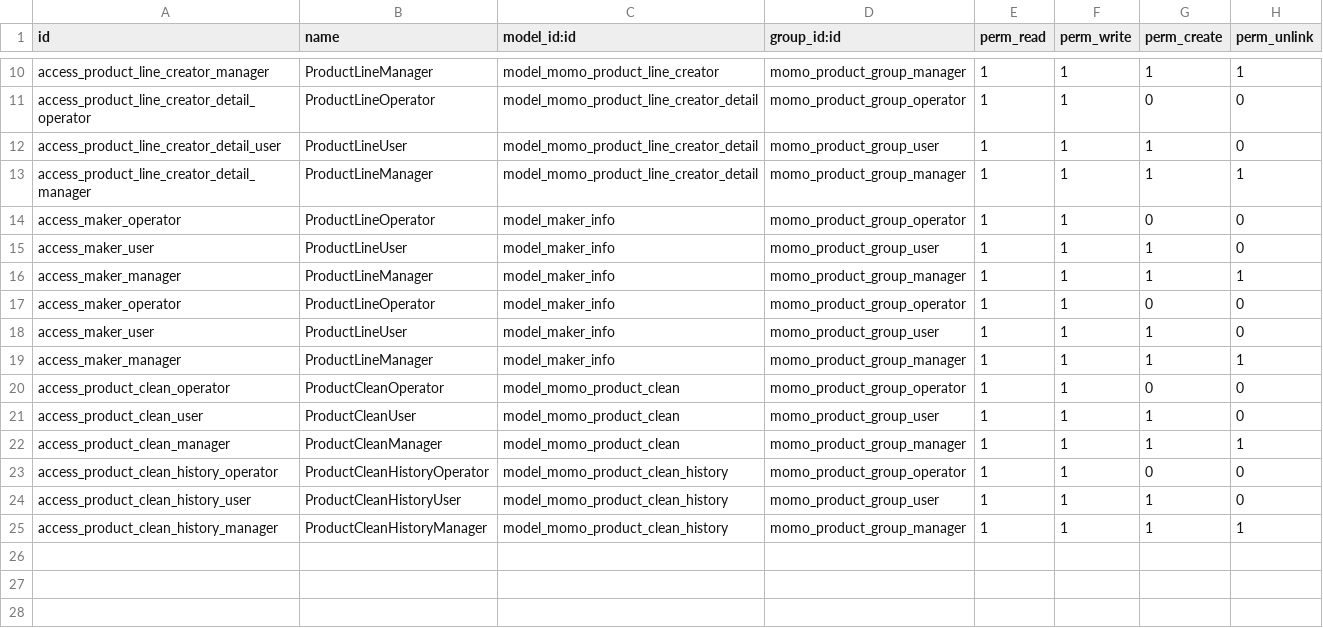
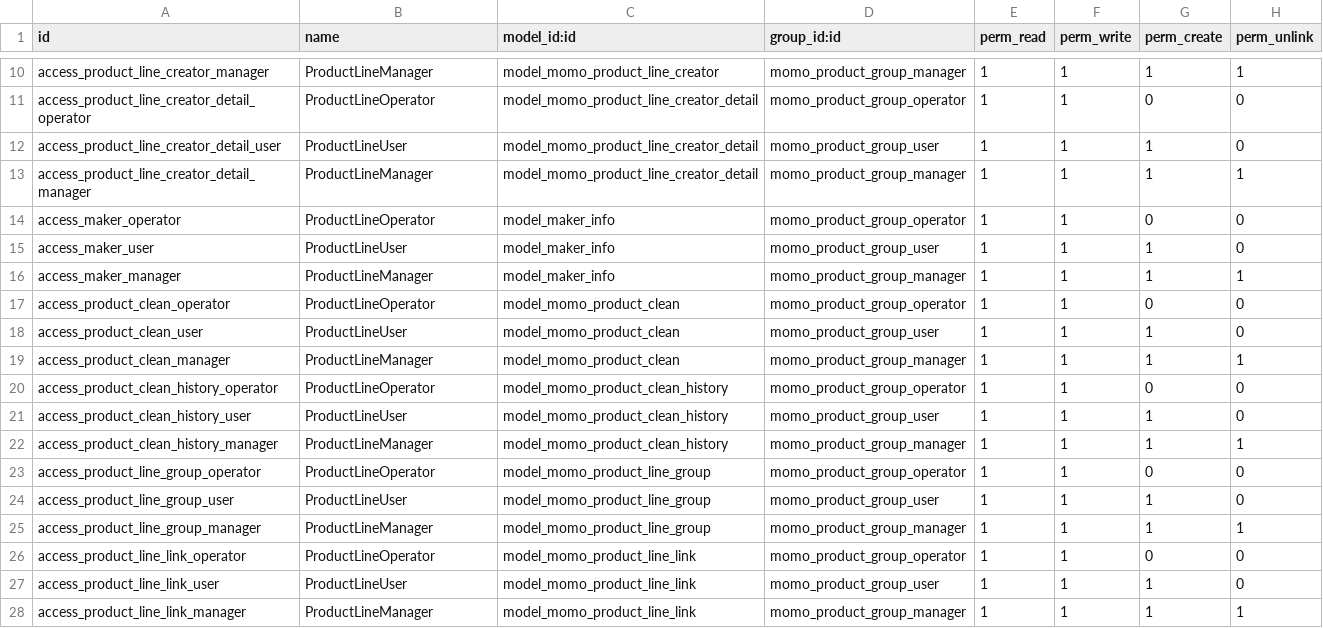
Before and after one commit to sangjiexun/Odoo-customzie, a CSV file: customzie-addons/momo/security/ir.model.access.csv, drawn as a sheet; only a part is shown, gaps mark what is left out.

Commit message:
mod restock and fix the security bug

```diff
--- a/customzie-addons/momo/security/ir.model.access.csv
+++ b/customzie-addons/momo/security/ir.model.access.csv
@@ -16,10 +16,13 @@ access_maker_user,ProductLineUser,model_maker_info,momo_product_group_user,1,1,1
 access_maker_manager,ProductLineManager,model_maker_info,momo_product_group_manager,1,1,1,1
-access_maker_operator,ProductLineOperator,model_maker_info,momo_product_group_operator,1,1,0,0
-access_maker_user,ProductLineUser,model_maker_info,momo_product_group_user,1,1,1,0
-access_maker_manager,ProductLineManager,model_maker_info,momo_product_group_manager,1,1,1,1
-access_product_clean_operator,ProductCleanOperator,model_momo_product_clean,momo_product_group_operator,1,1,0,0
-access_product_clean_user,ProductCleanUser,model_momo_product_clean,momo_product_group_user,1,1,1,0
-access_product_clean_manager,ProductCleanManager,model_momo_product_clean,momo_product_group_manager,1,1,1,1
-access_product_clean_history_operator,ProductCleanHistoryOperator,model_momo_product_clean_history,momo_product_group_operator,1,1,0,0
-access_product_clean_history_user,ProductCleanHistoryUser,model_momo_product_clean_history,momo_product_group_user,1,1,1,0
-access_product_clean_history_manager,ProductCleanHistoryManager,model_momo_product_clean_history,momo_product_group_manager,1,1,1,1
+access_product_clean_operator,ProductLineOperator,model_momo_product_clean,momo_product_group_operator,1,1,0,0
+access_product_clean_user,ProductLineUser,model_momo_product_clean,momo_product_group_user,1,1,1,0
+access_product_clean_manager,ProductLineManager,model_momo_product_clean,momo_product_group_manager,1,1,1,1
+access_product_clean_history_operator,ProductLineOperator,model_momo_product_clean_history,momo_product_group_operator,1,1,0,0
+access_product_clean_history_user,ProductLineUser,model_momo_product_clean_history,momo_product_group_user,1,1,1,0
+access_product_clean_history_manager,ProductLineManager,model_momo_product_clean_history,momo_product_group_manager,1,1,1,1
+access_product_line_group_operator,ProductLineOperator,model_momo_product_line_group,momo_product_group_operator,1,1,0,0
+access_product_line_group_user,ProductLineUser,model_momo_product_line_group,momo_product_group_user,1,1,1,0
+access_product_line_group_manager,ProductLineManager,model_momo_product_line_group,momo_product_group_manager,1,1,1,1
+access_product_line_link_operator,ProductLineOperator,model_momo_product_line_link,momo_product_group_operator,1,1,0,0
+access_product_line_link_user,ProductLineUser,model_momo_product_line_link,momo_product_group_user,1,1,1,0
+access_product_line_link_manager,ProductLineManager,model_momo_product_line_link,momo_product_group_manager,1,1,1,1
```
Also changed, not shown: 1 other file.
